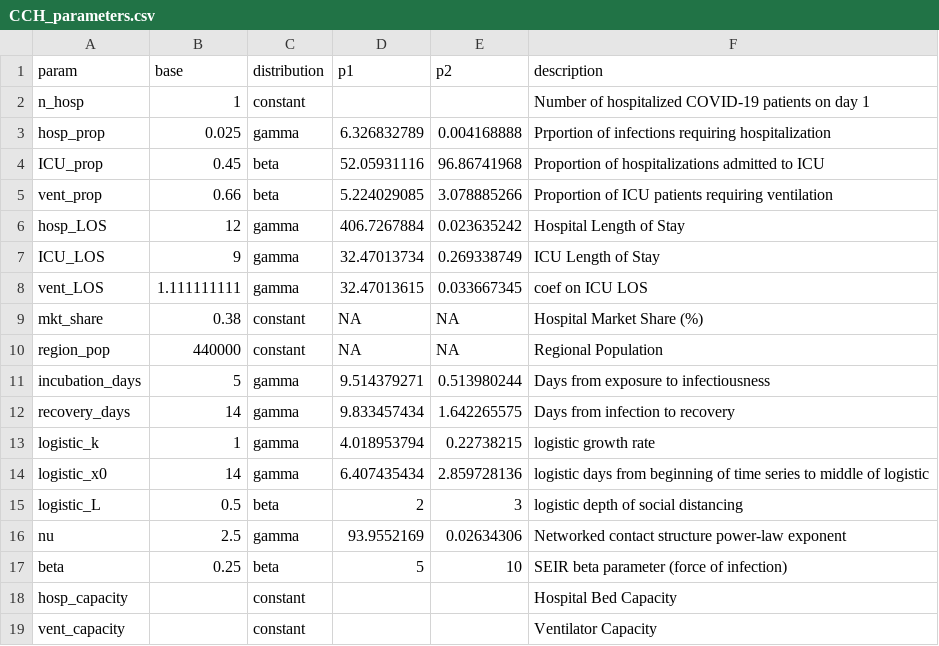
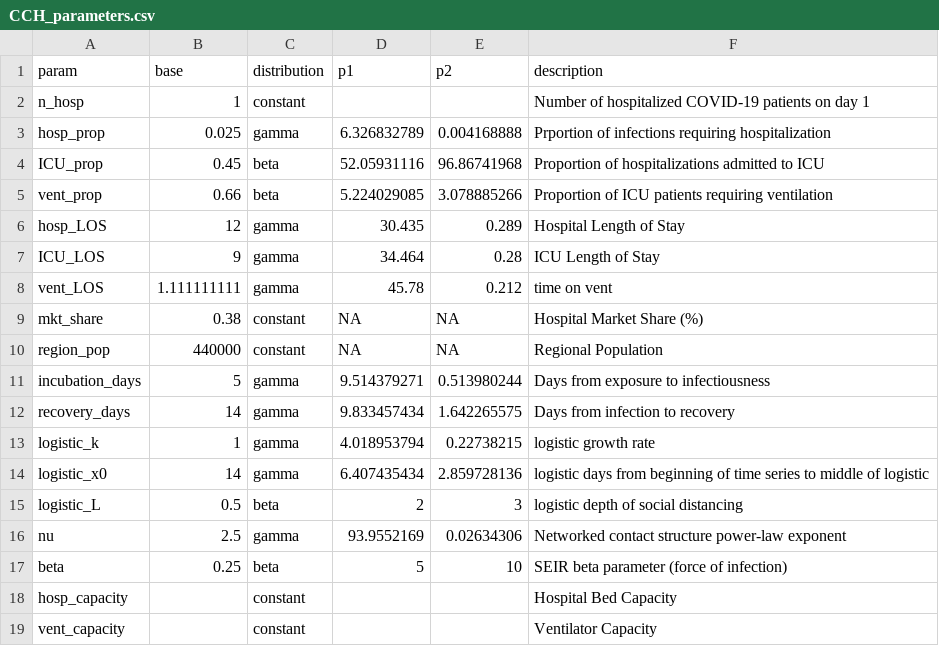
Before and after one commit to pennsignals/bayes-chime, a CSV file: data/CCH_parameters.csv, drawn as a sheet.

```diff
--- a/data/CCH_parameters.csv
+++ b/data/CCH_parameters.csv
@@ -5,5 +5,5 @@ ICU_prop,0.45,beta,52.05931116,96.86741968,Proportion of hospitalizations admitt
 vent_prop,0.66,beta,5.224029085,3.078885266,Proportion of ICU patients requiring ventilation
-hosp_LOS,12,gamma,406.7267884,0.023635242,Hospital Length of Stay
-ICU_LOS,9,gamma,32.47013734,0.269338749,ICU Length of Stay
-vent_LOS,1.111111111,gamma,32.47013615,0.033667345,coef on ICU LOS
+hosp_LOS,12,gamma,30.435,0.289,Hospital Length of Stay
+ICU_LOS,9,gamma,34.464,0.28,ICU Length of Stay
+vent_LOS,1.111111111,gamma,45.78,0.212,time on vent
 mkt_share,0.38,constant,NA,NA,Hospital Market Share (%)
```
Also changed, not shown: data/Downtown_parameters.csv, data/LGH_parameters.csv, 5 other files.
